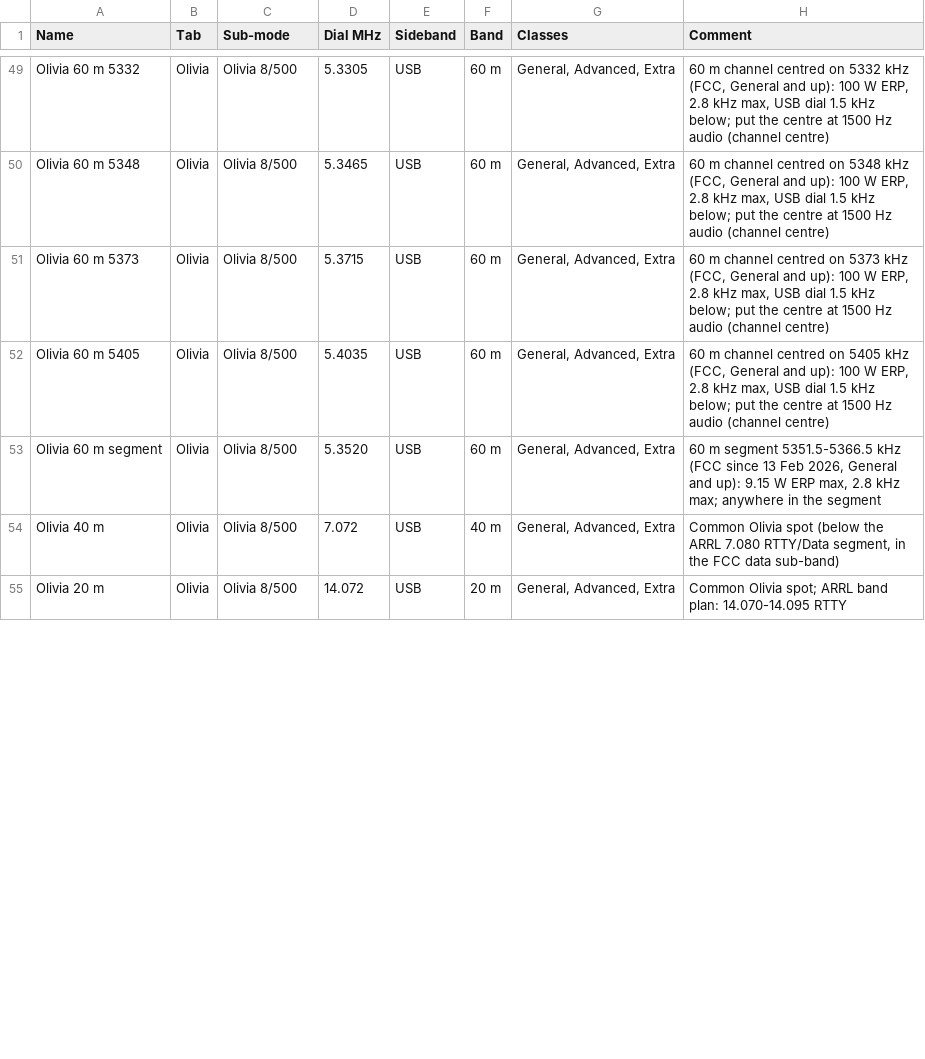
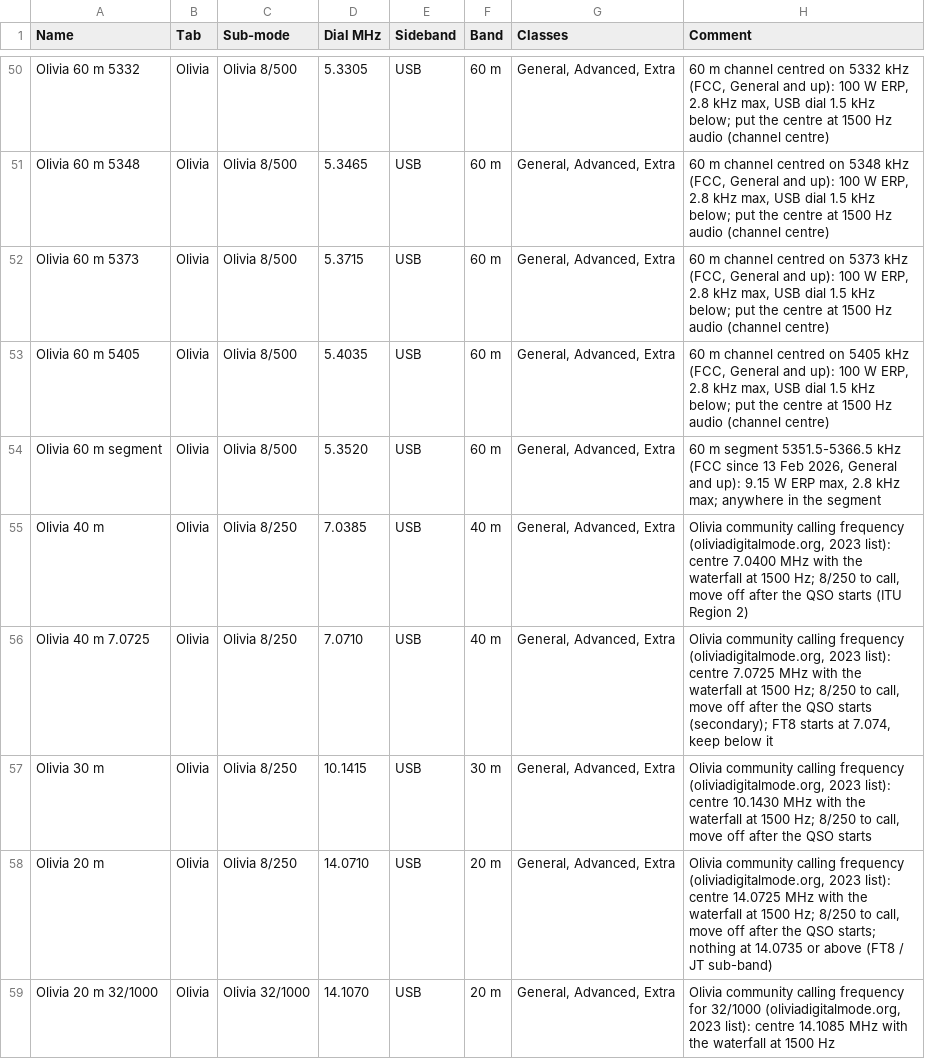
Before and after one commit to KC9oXP/wfview-tci-digi, a CSV file: resources/memories-builtin.csv, drawn as a sheet; only a part is shown, gaps mark what is left out; the diff covers the shown part only.

```diff
--- a/resources/memories-builtin.csv
+++ b/resources/memories-builtin.csv
@@ -53,3 +54,6 @@ Olivia 60 m 5405,Olivia,Olivia 8/500,5.4035,USB,60 m,"General, Advanced, Extra",
 Olivia 60 m segment,Olivia,Olivia 8/500,5.3520,USB,60 m,"General, Advanced, Extra","60 m segment 5351.5-5366.5 kHz (FCC since 13 Feb 2026, General and up): 9.15 W ERP max, 2.8 kHz max; anywhere in the segment"
-Olivia 40 m,Olivia,Olivia 8/500,7.072,USB,40 m,"General, Advanced, Extra","Common Olivia spot (below the ARRL 7.080 RTTY/Data segment, in the FCC data sub-band)"
-Olivia 20 m,Olivia,Olivia 8/500,14.072,USB,20 m,"General, Advanced, Extra",Common Olivia spot; ARRL band plan: 14.070-14.095 RTTY
+Olivia 40 m,Olivia,Olivia 8/250,7.0385,USB,40 m,"General, Advanced, Extra","Olivia community calling frequency (oliviadigitalmode.org, 2023 list): centre 7.0400 MHz with the waterfall at 1500 Hz; 8/250 to call, move off after the QSO starts (ITU Region 2)"
+Olivia 40 m 7.0725,Olivia,Olivia 8/250,7.0710,USB,40 m,"General, Advanced, Extra","Olivia community calling frequency (oliviadigitalmode.org, 2023 list): centre 7.0725 MHz with the waterfall at 1500 Hz; 8/250 to call, move off after the QSO starts (secondary); FT8 starts at 7.074, keep below it"
+Olivia 30 m,Olivia,Olivia 8/250,10.1415,USB,30 m,"General, Advanced, Extra","Olivia community calling frequency (oliviadigitalmode.org, 2023 list): centre 10.1430 MHz with the waterfall at 1500 Hz; 8/250 to call, move off after the QSO starts"
+Olivia 20 m,Olivia,Olivia 8/250,14.0710,USB,20 m,"General, Advanced, Extra","Olivia community calling frequency (oliviadigitalmode.org, 2023 list): centre 14.0725 MHz with the waterfall at 1500 Hz; 8/250 to call, move off after the QSO starts; nothing at 14.0735 or above (FT8 / JT sub-band)"
+Olivia 20 m 32/1000,Olivia,Olivia 32/1000,14.1070,USB,20 m,"General, Advanced, Extra","Olivia community calling frequency for 32/1000 (oliviadigitalmode.org, 2023 list): centre 14.1085 MHz with the waterfall at 1500 Hz"
```
Also changed, not shown: 4 added rows and 6 edited cells elsewhere in this file.
